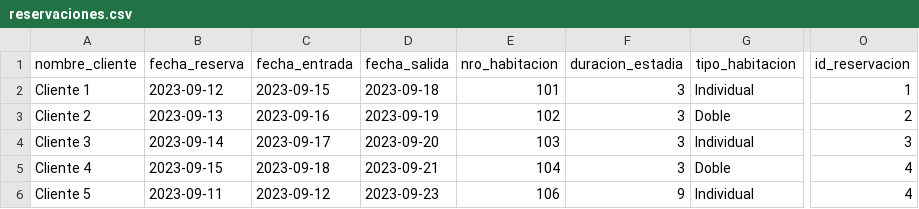
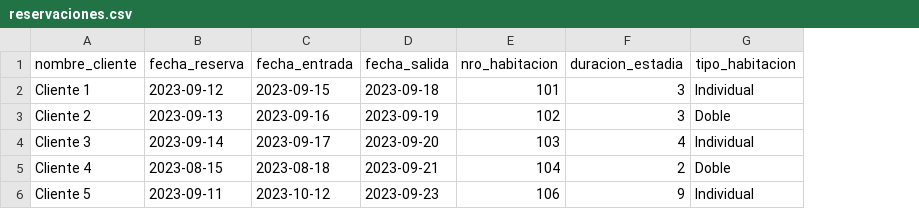
Before and after one commit to jennirevetri/algoritmos2, a CSV file: reservaciones.csv, drawn as a sheet; only a part is shown, gaps mark what is left out; the diff names each change by its address in the sheet, - before the commit and + after, or states it on an @@ line.

```diff
--- a/reservaciones.csv
+++ b/reservaciones.csv
-column O (id_reservacion), rows 2-6: 1 | 2 | 3 | 4 | 4
-F4 (duracion_estadia): 3
+F4 (duracion_estadia): 4
-B5 (fecha_reserva): 2023-09-15
+B5 (fecha_reserva): 2023-08-15
-C5 (fecha_entrada): 2023-09-18
+C5 (fecha_entrada): 2023-08-18
-F5 (duracion_estadia): 3
+F5 (duracion_estadia): 2
-C6 (fecha_entrada): 2023-09-12
+C6 (fecha_entrada): 2023-10-12
```
Also changed, not shown: 3 other files.
